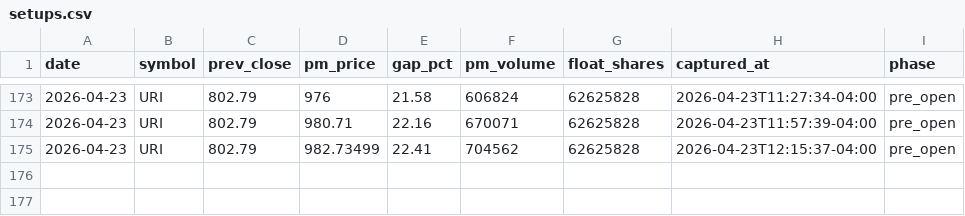
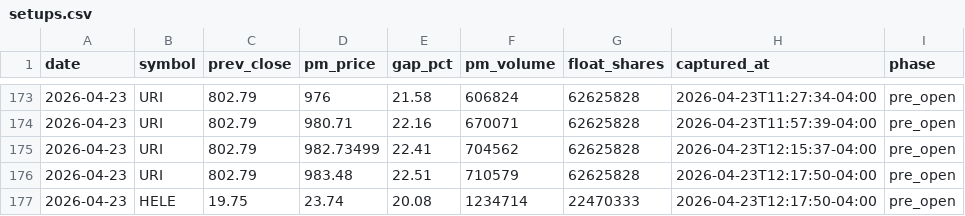
Before and after one commit to emart-ai/dailytrade, a CSV file: data/setups.csv, drawn as a sheet; only a part is shown, gaps mark what is left out.

Commit message:
scan: 2026-04-23T16:17Z

```diff
--- a/data/setups.csv
+++ b/data/setups.csv
@@ -175 +175,3 @@ date,symbol,prev_close,pm_price,gap_pct,pm_volume,float_shares,captured_at,phase
 2026-04-23,URI,802.79,982.73499,22.41,704562,62625828,2026-04-23T12:15:37-04:00,pre_open
+2026-04-23,URI,802.79,983.48,22.51,710579,62625828,2026-04-23T12:17:50-04:00,pre_open
+2026-04-23,HELE,19.75,23.74,20.08,1234714,22470333,2026-04-23T12:17:50-04:00,pre_open
```
